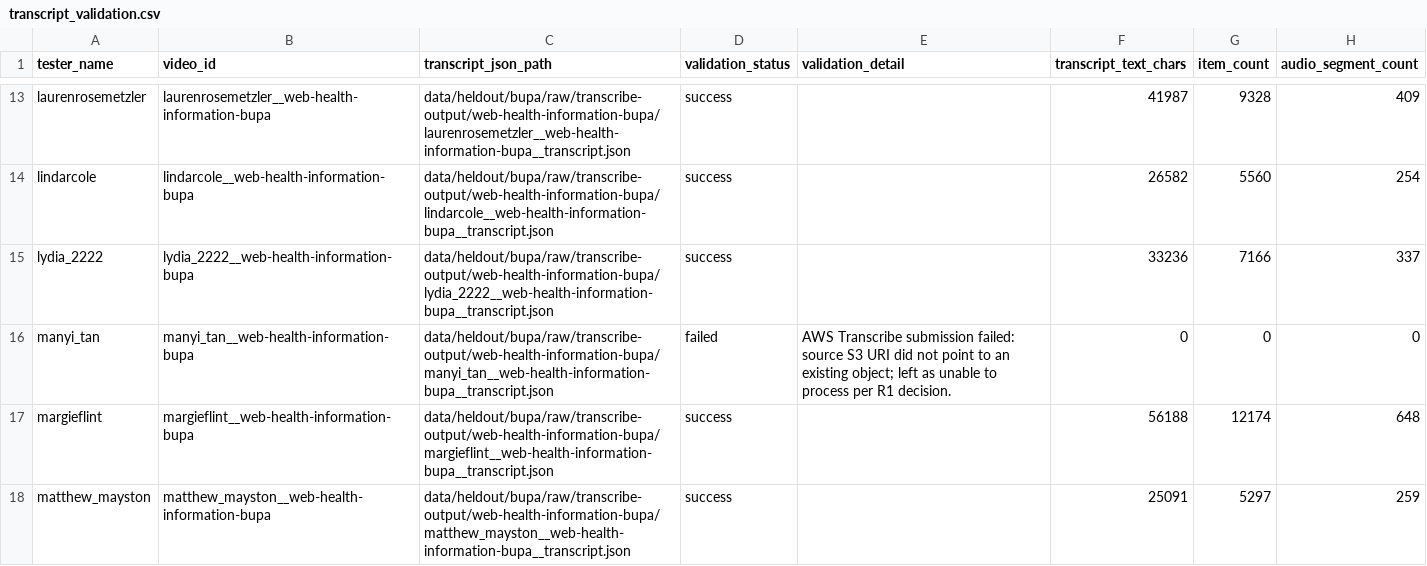
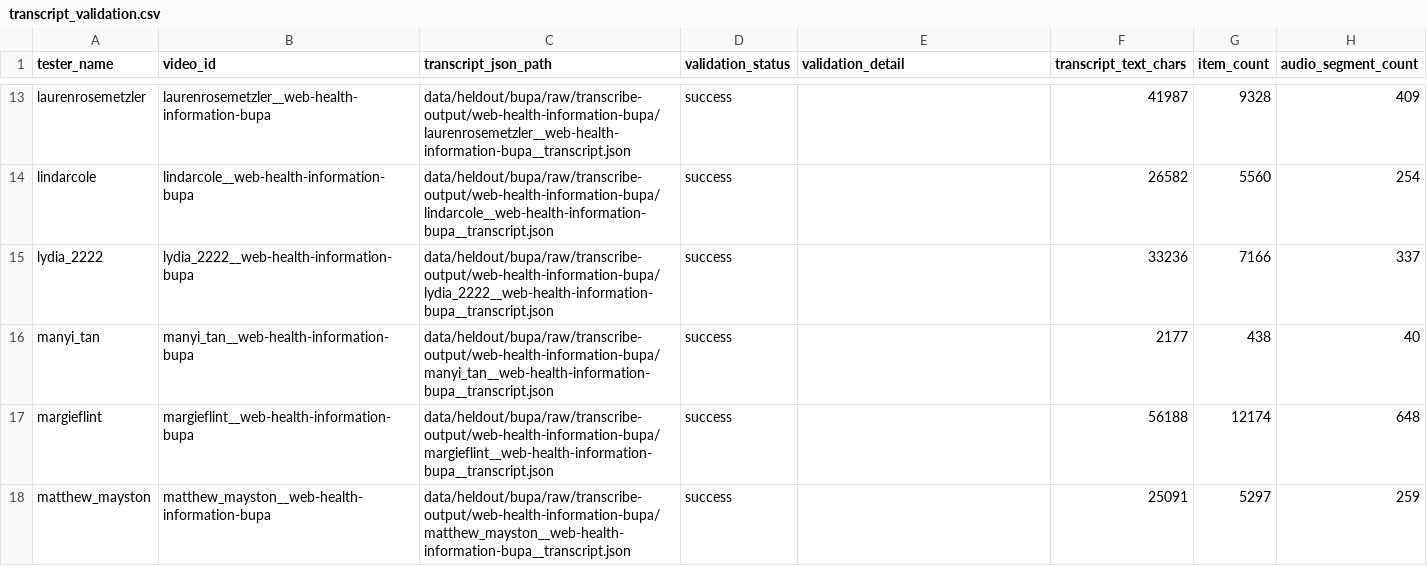
Before and after one commit to 666junyichen/accessibility-testing-qa-engine, a CSV file: data/heldout/bupa/processed/transcript_validation.csv, drawn as a sheet; only a part is shown, gaps mark what is left out.

```diff
--- a/data/heldout/bupa/processed/transcript_validation.csv
+++ b/data/heldout/bupa/processed/transcript_validation.csv
@@ -15,3 +15,3 @@ lindarcole,lindarcole__web-health-information-bupa,data/heldout/bupa/raw/transcr
 lydia_2222,lydia_2222__web-health-information-bupa,data/heldout/bupa/raw/transcribe-output/web-health-information-bupa/lydia_2222__web-health-information-bupa__transcript.json,success,,33236,7166,337
-manyi_tan,manyi_tan__web-health-information-bupa,data/heldout/bupa/raw/transcribe-output/web-health-information-bupa/manyi_tan__web-health-information-bupa__transcript.json,failed,AWS Transcribe submission failed: source S3 URI did not point to an existing object; left as unable to process per R1 decision.,0,0,0
+manyi_tan,manyi_tan__web-health-information-bupa,data/heldout/bupa/raw/transcribe-output/web-health-information-bupa/manyi_tan__web-health-information-bupa__transcript.json,success,,2177,438,40
 margieflint,margieflint__web-health-information-bupa,data/heldout/bupa/raw/transcribe-output/web-health-information-bupa/margieflint__web-health-information-bupa__transcript.json,success,,56188,12174,648
```
Also changed, not shown: data/heldout/bupa/processed/manifest.csv, data/heldout/bupa/processed/metadata_gaps.csv, 4 other files.
